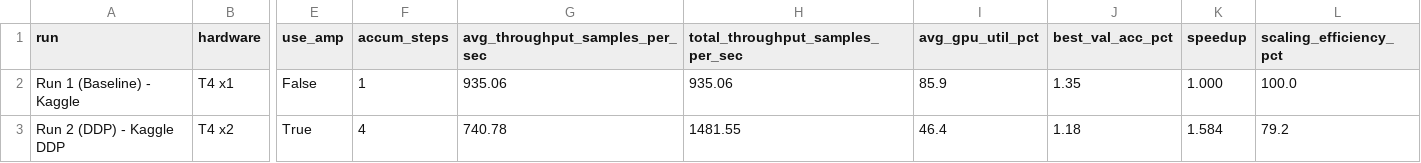
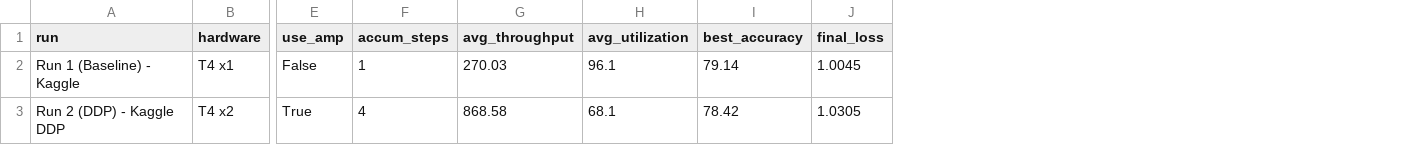
Before and after one commit to sakshi-kadian/crimson, a CSV file: results/benchmark_results.csv, drawn as a sheet; only a part is shown, gaps mark what is left out; removed rows and columns are numbered as before the commit, all else as after; the diff names each change by its address in the sheet, - before the commit and + after, or states it on an @@ line.

Commit message:
chore(analysis): update notebook and 100-epoch benchmark metrics

```diff
--- a/results/benchmark_results.csv
+++ b/results/benchmark_results.csv
-column G (avg_throughput_samples_per_sec), rows 2-3: 935.06 | 740.78
-column H (total_throughput_samples_per_sec), rows 2-3: 935.06 | 1481.55
-column I (avg_gpu_util_pct), rows 2-3: 85.9 | 46.4
-column J (best_val_acc_pct), rows 2-3: 1.35 | 1.18
-column K (speedup), rows 2-3: 1.000 | 1.584
-column L (scaling_efficiency_pct), rows 2-3: 100.0 | 79.2
+column G (avg_throughput), rows 2-3: 270.03 | 868.58
+column H (avg_utilization), rows 2-3: 96.1 | 68.1
+column I (best_accuracy), rows 2-3: 79.14 | 78.42
+column J (final_loss), rows 2-3: 1.0045 | 1.0305
```
Also changed, not shown: 7 other files.
